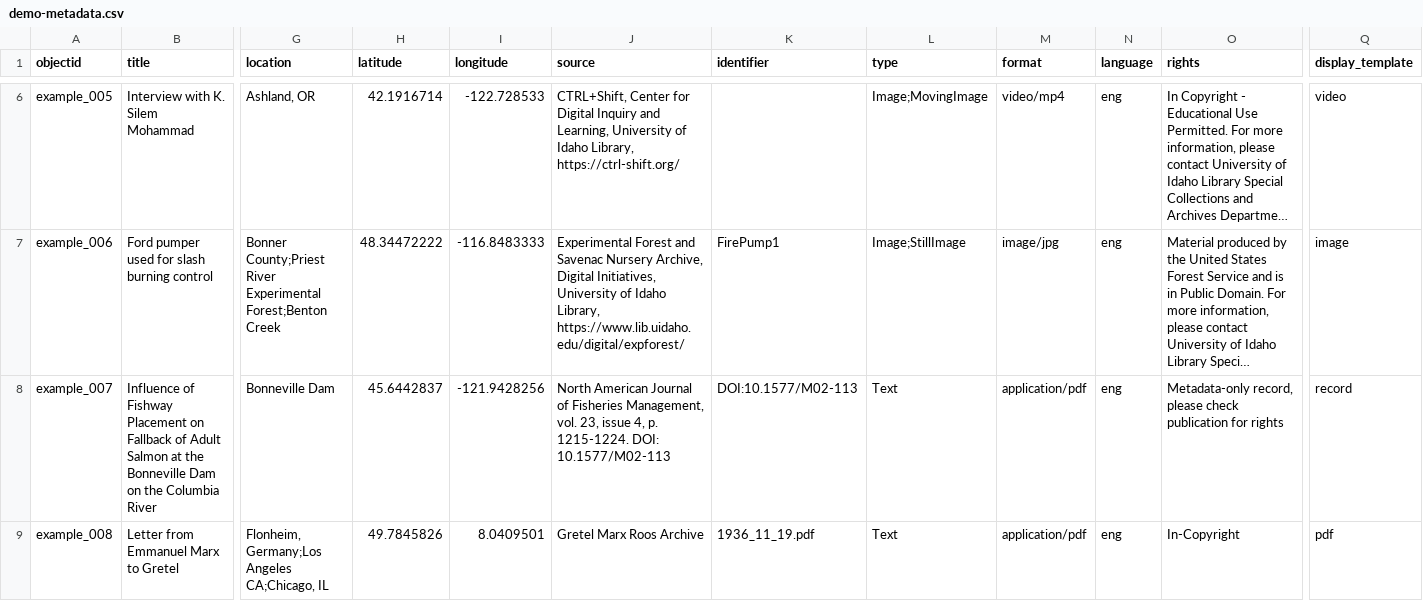
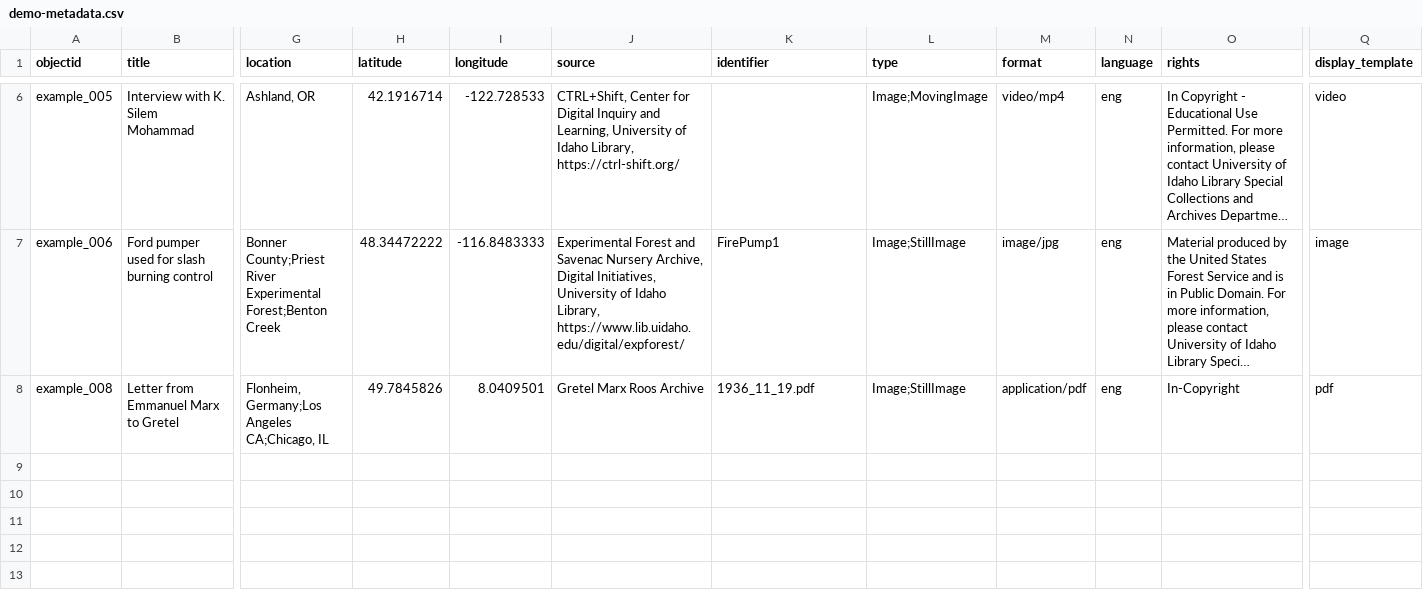
Before and after one commit to ojeblik/whileyouwerehere_draft, a CSV file: _data/demo-metadata.csv, drawn as a sheet; only a part is shown, gaps mark what is left out; long unchanged cells end in …; removed rows and columns are numbered as before the commit, all else as after; rows hold the shown columns only; the diff names each change by its address in the sheet, - before the commit and + after, or states it on an @@ line.

Commit message:
edited metadata

```diff
--- a/_data/demo-metadata.csv
+++ b/_data/demo-metadata.csv
-row 8: example_007 | Influence of Fishway Placement on Fallback of Adult Salmon at the Bonneville Dam on the Columbia River | Bonneville Dam | 45.6442837 | -121.9428256 | North American Journal of Fisheries Management, vol. 23, issue 4, p. 1215-1224. DOI: 10.1577/M02-113 | DOI:10.1577/M02-113 | Text | application/pdf | eng | Metadata-only record, please check publication for rights | record
-L8 (type): Text
+L8 (type): Image;StillImage
```
